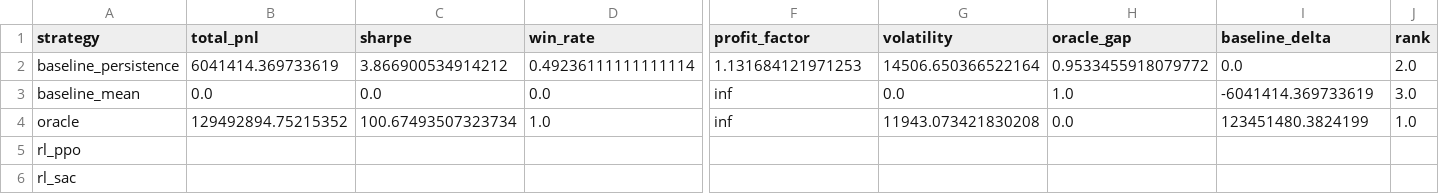
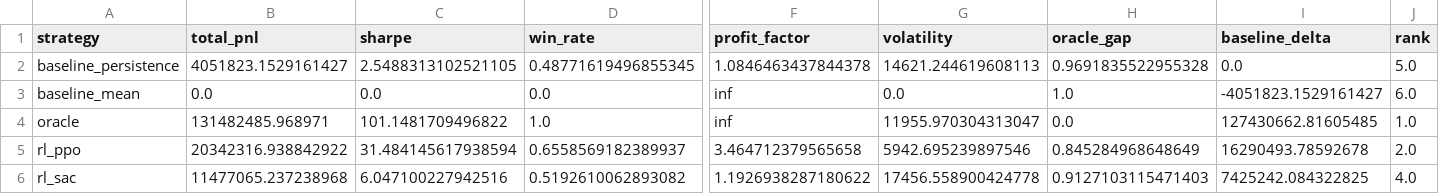
Before and after one commit to mechanic-Q/electric, a CSV file: ellectric/reports/rl_full_dataset/evaluation_metrics.csv, drawn as a sheet; only a part is shown, gaps mark what is left out; the diff covers the shown part only; the diff names each change by its address in the sheet, - before the commit and + after, or states it on an @@ line.

Commit message:
修复 RL evaluation pipeline (_trained flag) + 全量训练 200k×3 + 网页数据同步
* fix(rl): set _trained=True in RLAgentFactory.load(), relax .gitignore for report files

Root-cause fix for evaluation pipeline bug:
- RLAgentFactory.load() now sets _trained=True on returned adapter
  so predict() can be called without RuntimeError
- All 4 call sites benefit automatically; remove manual workaround
  in train_rl_full_dataset.py
- .gitignore: allow *.json and *.md report files to be tracked
  (only exclude *.log and *.html which are large)
- Add test_factory_load_sets_trained_flag unit test

Closes #44

* feat(rl): quick validation PPO 20k with fixed evaluation pipeline

After Bug #1 fix (RLAgentFactory.load sets _trained=True),
evaluation now produces correct metrics:
- rl_ppo: total_pnl=+3.7M, sharpe=30.4, win_rate=0.68, status=ok

Closes #45

* feat(rl): full training 200k×3 + evaluation + rolling-demo re-bake

All 6 strategies evaluated successfully (no error rows):
  oracle:  +131.5M  (1st)
  rl_ppo:  +20.3M   (2nd) - RL best
  rl_td3:  +17.2M   (3rd)
  rl_sac:  +11.5M   (4th)
  persistence: +4.1M (5th)
  mean:         0.0  (6th)

Evaluation pipeline Bug #1 confirmed fixed: RL strategies
no longer marked as 'error' in evaluation_metrics.csv.
Rolling-demo.json re-baked with correct data. Report files
now tracked in git (.gitignore allow-listed them).

Closes #46

---------

Co-authored-by: lmr <lmr@learning.dev>

```diff
--- a/ellectric/reports/rl_full_dataset/evaluation_metrics.csv
+++ b/ellectric/reports/rl_full_dataset/evaluation_metrics.csv
-B2 (total_pnl): 6041414.369733619
+B2 (total_pnl): 4051823.1529161427
-C2 (sharpe): 3.866900534914212
+C2 (sharpe): 2.5488313102521105
-D2 (win_rate): 0.49236111111111114
+D2 (win_rate): 0.48771619496855345
-F2 (profit_factor): 1.131684121971253
+F2 (profit_factor): 1.0846463437844378
-G2 (volatility): 14506.650366522164
+G2 (volatility): 14621.244619608113
-H2 (oracle_gap): 0.9533455918079772
+H2 (oracle_gap): 0.9691835522955328
-J2 (rank): 2.0
+J2 (rank): 5.0
-I3 (baseline_delta): -6041414.369733619
+I3 (baseline_delta): -4051823.1529161427
-J3 (rank): 3.0
+J3 (rank): 6.0
-B4 (total_pnl): 129492894.75215352
+B4 (total_pnl): 131482485.968971
-C4 (sharpe): 100.67493507323734
+C4 (sharpe): 101.1481709496822
-G4 (volatility): 11943.073421830208
+G4 (volatility): 11955.970304313047
-I4 (baseline_delta): 123451480.3824199
+I4 (baseline_delta): 127430662.81605485
-B5 (total_pnl): (empty)
+B5 (total_pnl): 20342316.938842922
-C5 (sharpe): (empty)
+C5 (sharpe): 31.484145617938594
-D5 (win_rate): (empty)
+D5 (win_rate): 0.6558569182389937
-F5 (profit_factor): (empty)
+F5 (profit_factor): 3.464712379565658
-G5 (volatility): (empty)
+G5 (volatility): 5942.695239897546
-H5 (oracle_gap): (empty)
+H5 (oracle_gap): 0.845284968648649
-I5 (baseline_delta): (empty)
+I5 (baseline_delta): 16290493.78592678
-J5 (rank): (empty)
+J5 (rank): 2.0
-B6 (total_pnl): (empty)
+B6 (total_pnl): 11477065.237238968
-C6 (sharpe): (empty)
+C6 (sharpe): 6.047100227942516
-D6 (win_rate): (empty)
+D6 (win_rate): 0.5192610062893082
-F6 (profit_factor): (empty)
+F6 (profit_factor): 1.1926938287180622
-G6 (volatility): (empty)
+G6 (volatility): 17456.558900424778
-H6 (oracle_gap): (empty)
+H6 (oracle_gap): 0.9127103115471403
-I6 (baseline_delta): (empty)
+I6 (baseline_delta): 7425242.084322825
-J6 (rank): (empty)
+J6 (rank): 4.0
```
Also changed, not shown: 14 edited cells elsewhere in this file, 11 other files.
